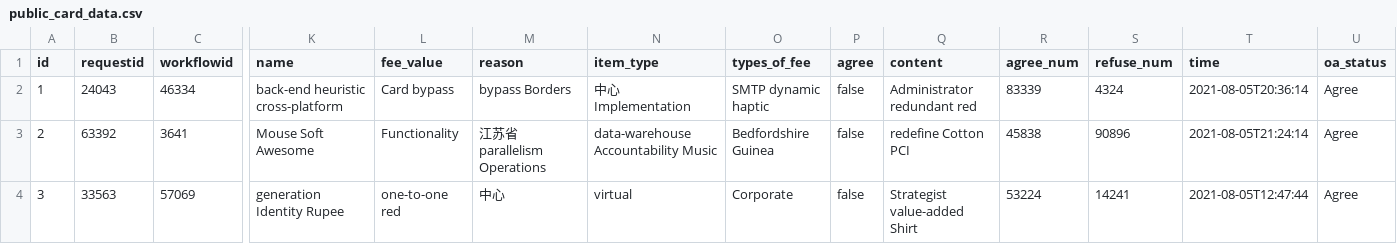
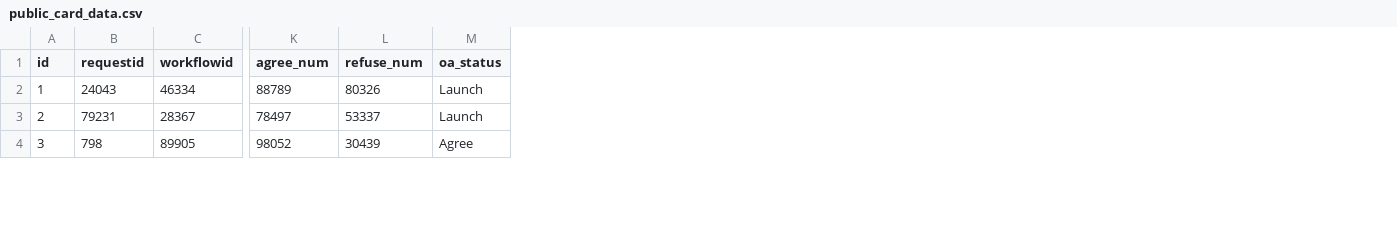
Before and after one commit to bit-star/ga, a CSV file: src/main/resources/config/liquibase/fake-data/public_card_data.csv, drawn as a sheet; only a part is shown, gaps mark what is left out; removed rows and columns are numbered as before the commit, all else as after; the diff covers the shown part only; the diff names each change by its address in the sheet, - before the commit and + after, or states it on an @@ line.

```diff
--- a/src/main/resources/config/liquibase/fake-data/public_card_data.csv
+++ b/src/main/resources/config/liquibase/fake-data/public_card_data.csv
-column K (name), rows 2-4: back-end heuristic cross-platform | Mouse Soft Awesome | generation Identity Rupee
-column L (fee_value), rows 2-4: Card bypass | Functionality | one-to-one red
-column M (reason), rows 2-4: bypass Borders | 江苏省 parallelism Operations | 中心
-column N (item_type), rows 2-4: 中心 Implementation | data-warehouse Accountability Music | virtual
-column O (types_of_fee), rows 2-4: SMTP dynamic haptic | Bedfordshire Guinea | Corporate
-column P (agree), rows 2-4: all false
-column Q (content), rows 2-4: Administrator redundant red | redefine Cotton PCI | Strategist value-added Shirt
-column T (time), rows 2-4: 2021-08-05T20:36:14 | 2021-08-05T21:24:14 | 2021-08-05T12:47:44
-K2 (agree_num): 83339
+K2 (agree_num): 88789
-L2 (refuse_num): 4324
+L2 (refuse_num): 80326
-M2:M3 (oa_status): Agree
+M2:M3 (oa_status): Launch
-B3 (requestid): 63392
+B3 (requestid): 79231
-C3 (workflowid): 3641
+C3 (workflowid): 28367
-K3 (agree_num): 45838
+K3 (agree_num): 78497
-L3 (refuse_num): 90896
+L3 (refuse_num): 53337
-B4 (requestid): 33563
+B4 (requestid): 798
-C4 (workflowid): 57069
+C4 (workflowid): 89905
-K4 (agree_num): 53224
+K4 (agree_num): 98052
-L4 (refuse_num): 14241
+L4 (refuse_num): 30439
```
Also changed, not shown: 78 edited cells elsewhere in this file, 14 other files.
